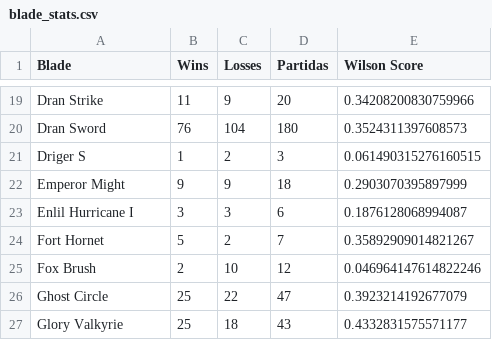
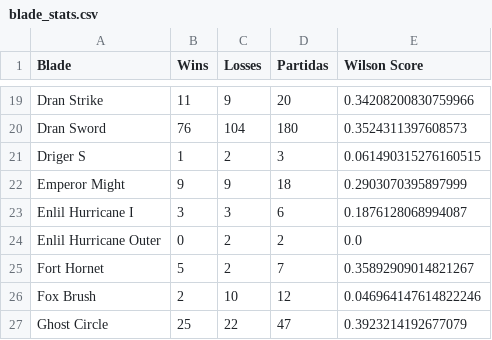
Before and after one commit to Fujennai/Beyblade-Competitive-Data-Tools, a CSV file: blade_stats.csv, drawn as a sheet; only a part is shown, gaps mark what is left out; the shorter side is filled out with more unchanged rows; the diff names each change by its address in the sheet, - before the commit and + after, or states it on an @@ line.

```diff
--- a/blade_stats.csv
+++ b/blade_stats.csv
+row 24: Enlil Hurricane Outer | 0 | 2 | 2 | 0.0
```
Also changed, not shown: assist_stats.csv, bit_stats.csv, 3 other files.
